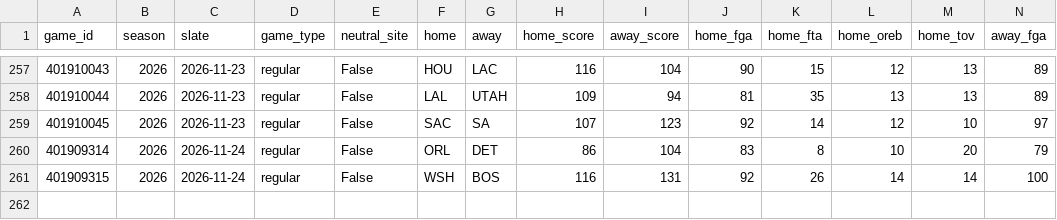
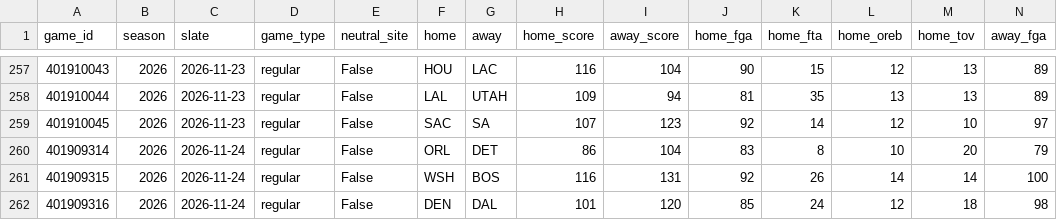
Before and after one commit to lifeisgreat07/NFL-Model-2, a CSV file: data/nba/history/games_2026.csv, drawn as a sheet; only a part is shown, gaps mark what is left out; rows hold the shown columns only; the diff names each change by its address in the sheet, - before the commit and + after, or states it on an @@ line.

```diff
--- a/data/nba/history/games_2026.csv
+++ b/data/nba/history/games_2026.csv
+row 262: 401909316 | 2026 | 2026-11-24 | regular | False | DEN | DAL | 101 | 120 | 85 | 24 | 12 | 18 | 98
```
Also changed, not shown: data/nba/history/minutes_2026.csv, 35 other files.
